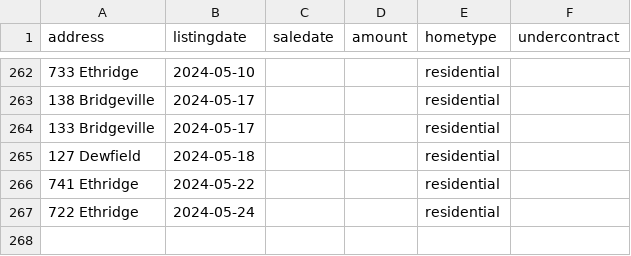
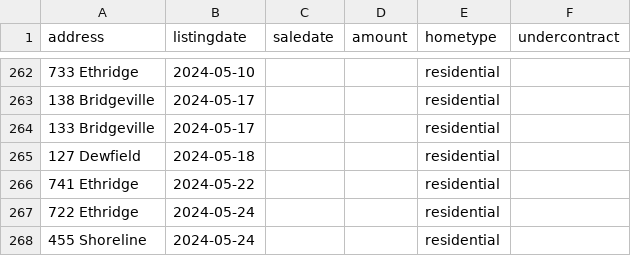
Before and after one commit to robhanssen/glenlake-homesales, a CSV file: sources/homesalesdata-source.csv, drawn as a sheet; only a part is shown, gaps mark what is left out; the diff names each change by its address in the sheet, - before the commit and + after, or states it on an @@ line.

Commit message:
new listing

```diff
--- a/sources/homesalesdata-source.csv
+++ b/sources/homesalesdata-source.csv
+row 268: 455 Shoreline | 2024-05-24 |  |  | residential
```
